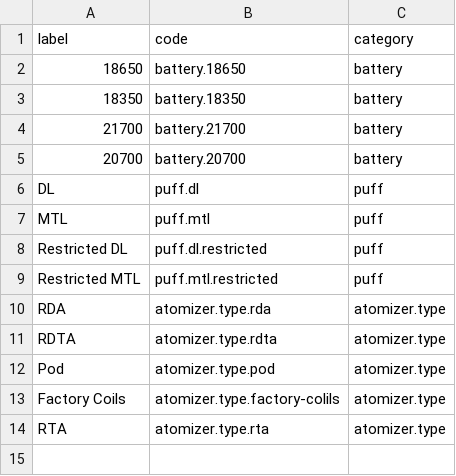
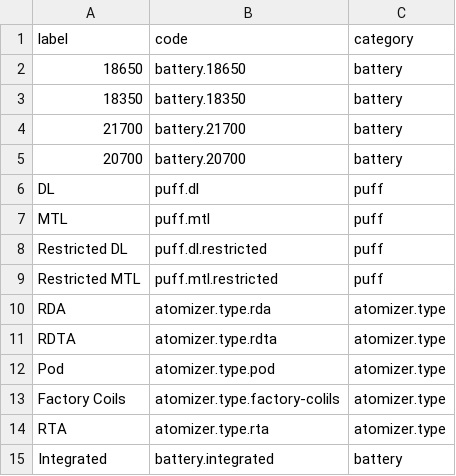
Before and after one commit to marek-hanzal/puff-smith, a CSV file: src/main/resources/update/enums.csv, drawn as a sheet; the diff names each change by its address in the sheet, - before the commit and + after, or states it on an @@ line.

```diff
--- a/src/main/resources/update/enums.csv
+++ b/src/main/resources/update/enums.csv
+row 15: Integrated | battery.integrated | battery
```
Also changed, not shown: src/main/resources/update/mods.csv, 50 other files.
